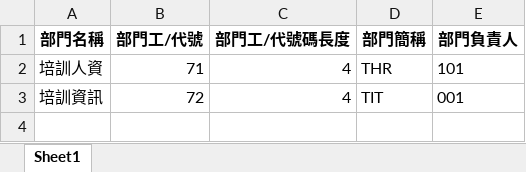
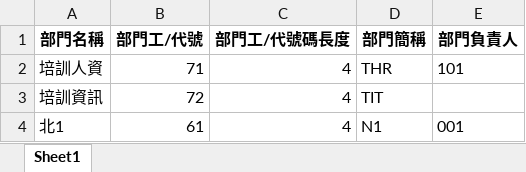
Before and after one commit to Maliaotw/Simpla-Asset-Manager, an Excel workbook: AutoCmdb/CMDB範本/部門/DEMO_部門.xlsx, sheet Sheet1, drawn as a sheet; values as stored, in another font and other column widths than the file's, no borders; the diff names each change by its address in the sheet, - before the commit and + after, or states it on an @@ line.

```diff
--- a/AutoCmdb/CMDB範本/部門/DEMO_部門.xlsx (sheet Sheet1)
+++ b/AutoCmdb/CMDB範本/部門/DEMO_部門.xlsx (sheet Sheet1)
-E3 (部門負責人): 001
+E3 (部門負責人): (empty)
+row 4: 北1 | 61 | 4 | N1 | 001
```
Also changed, not shown: AutoCmdb/%E9%83%A8%E9%96%80.xlsx, AutoCmdb/DEMO_部門.xlsx, 39 other files.
